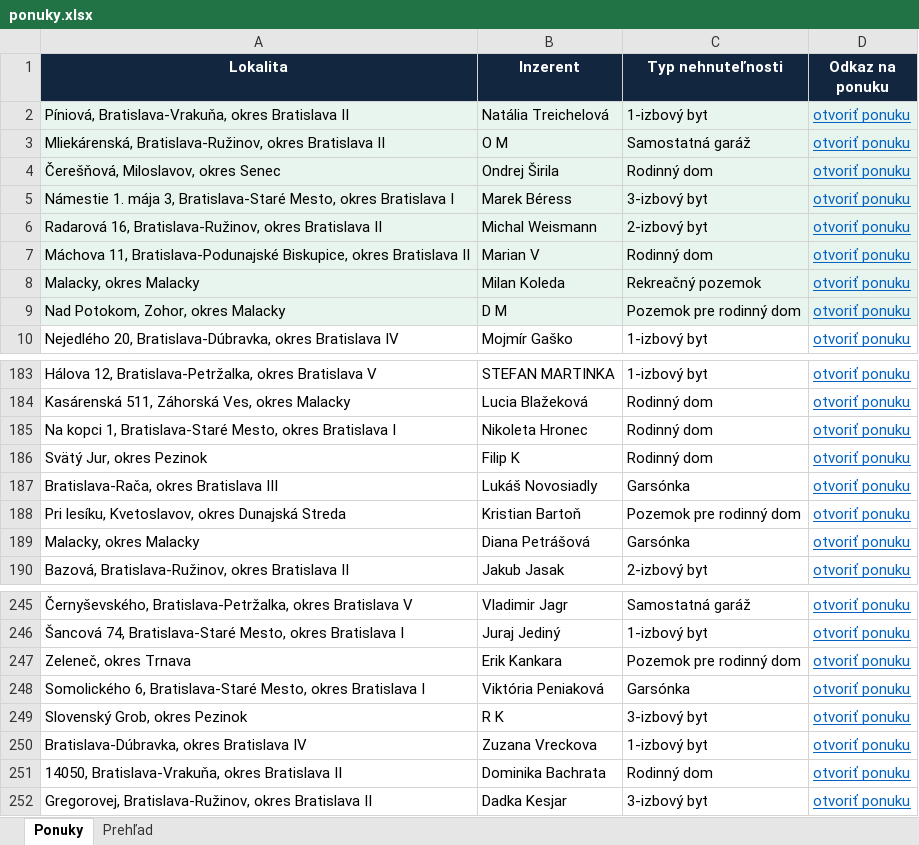
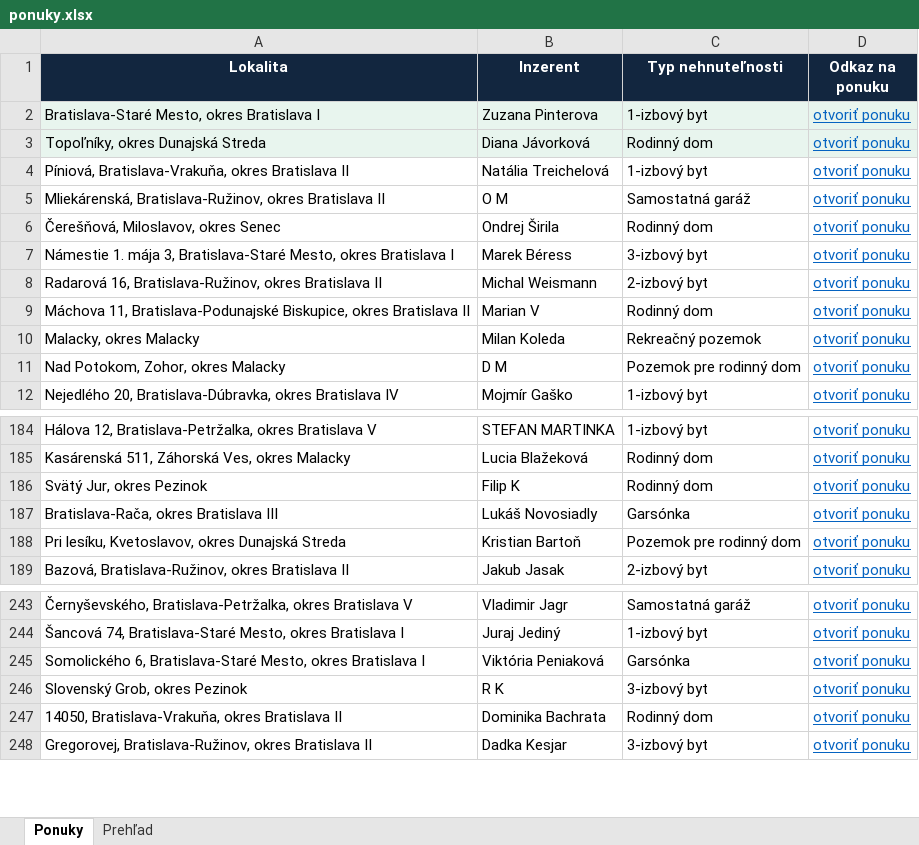
Before and after one commit to mrkubis-nest/nehnutelnosti-scraper, an Excel workbook: public/ponuky.xlsx, sheet Ponuky, drawn as a sheet; only a part is shown, gaps mark what is left out; values as stored, in another font and other column widths than the file's, no borders; removed rows and columns are numbered as before the commit, all else as after; the diff covers the shown part only; the diff names each change by its address in the sheet, - before the commit and + after, or states it on an @@ line.

```diff
--- a/public/ponuky.xlsx (sheet Ponuky)
+++ b/public/ponuky.xlsx (sheet Ponuky)
+row 2: Bratislava-Staré Mesto, okres Bratislava I | Zuzana Pinterova | 1-izbový byt | otvoriť ponuku
+row 3: Topoľníky, okres Dunajská Streda | Diana Jávorková | Rodinný dom | otvoriť ponuku
-A4:D11 fill: #E8F5EE
+A4:D11 fill: none
-row 185: Na kopci 1, Bratislava-Staré Mesto, okres Bratislava I | Nikoleta Hronec | Rodinný dom | otvoriť ponuku
-row 189: Malacky, okres Malacky | Diana Petrášová | Garsónka | otvoriť ponuku
-row 247: Zeleneč, okres Trnava | Erik Kankara | Pozemok pre rodinný dom | otvoriť ponuku
-row 250: Bratislava-Dúbravka, okres Bratislava IV | Zuzana Vreckova | 1-izbový byt | otvoriť ponuku
```
Also changed, not shown: 2 added rows, 6 removed rows and cell formats elsewhere in this sheet, sheet Prehľad, 2 other files.
